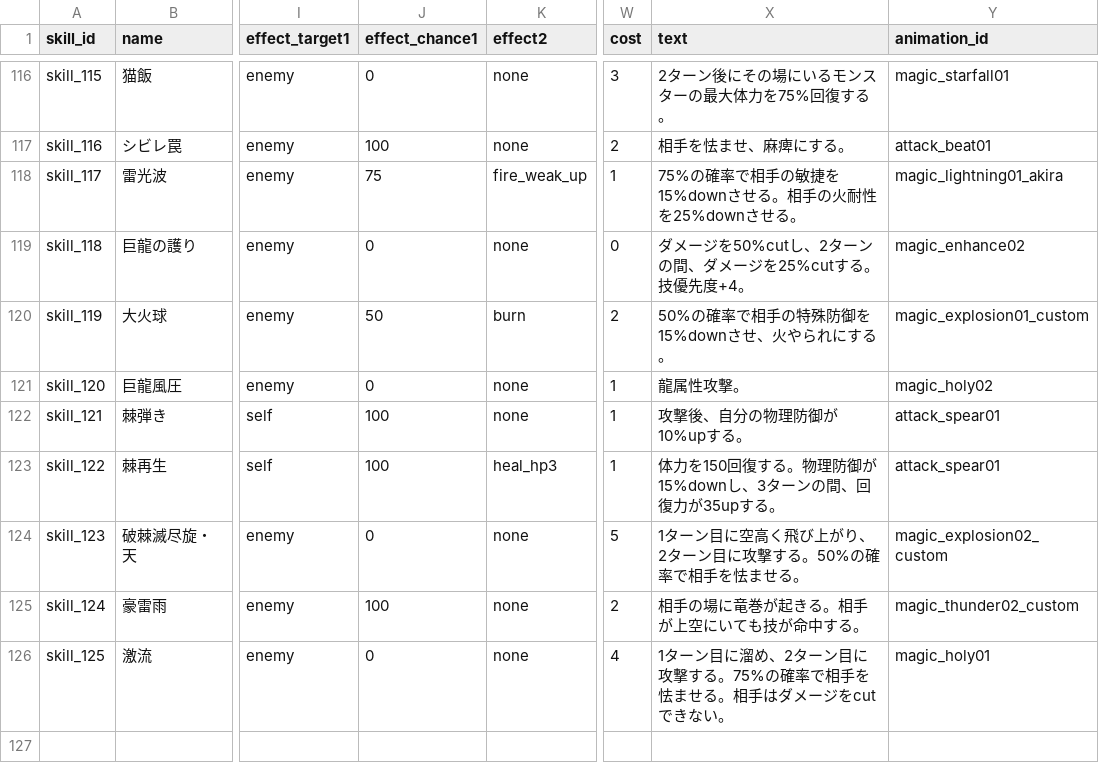
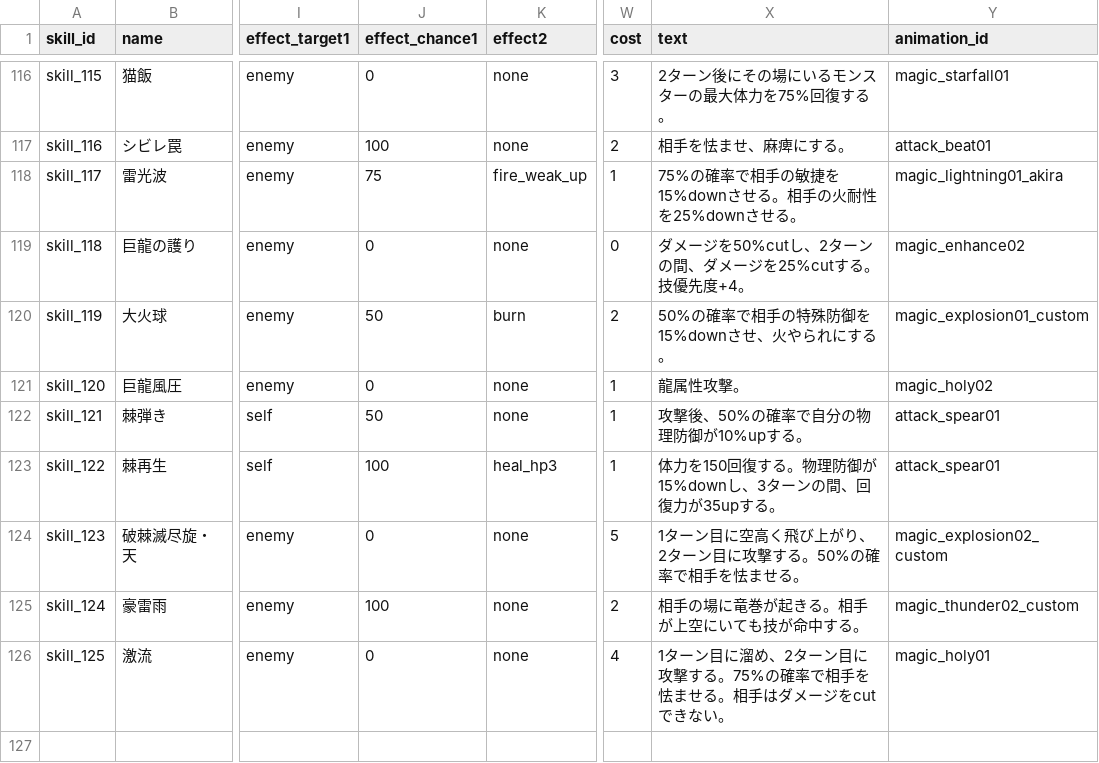
Before and after one commit to b16e17f18/MHB, a CSV file: data/skill.csv, drawn as a sheet; only a part is shown, gaps mark what is left out; the diff names each change by its address in the sheet, - before the commit and + after, or states it on an @@ line.

Commit message:
Update skill.csv

```diff
--- a/data/skill.csv
+++ b/data/skill.csv
-J122 (effect_chance1): 100
+J122 (effect_chance1): 50
-X122 (text): 攻撃後、自分の物理防御が10%upする。
+X122 (text): 攻撃後、50%の確率で自分の物理防御が10%upする。
```
